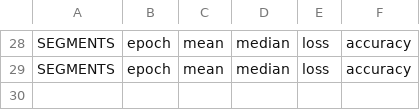
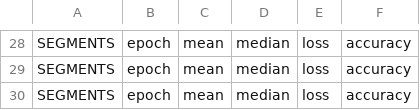
Before and after one commit to ArjunArasappan/fedSSL-research, a CSV file: log_files/centralized_results.csv, drawn as a sheet; only a part is shown, gaps mark what is left out; the diff names each change by its address in the sheet, - before the commit and + after, or states it on an @@ line.

```diff
--- a/log_files/centralized_results.csv
+++ b/log_files/centralized_results.csv
+row 30: SEGMENTS | epoch | mean | median | loss | accuracy
```
Also changed, not shown: log_files/visualization_data.csv, 2 other files.
